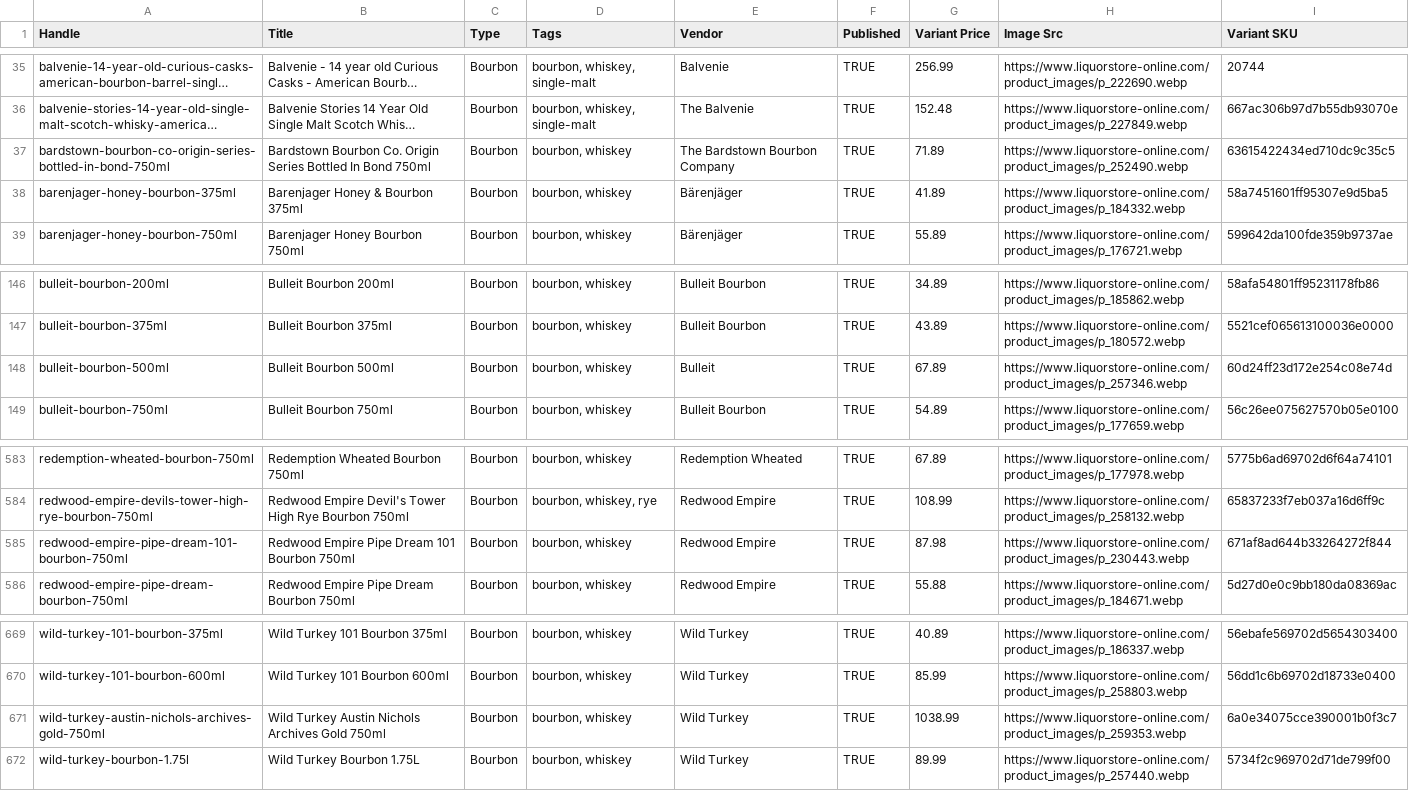
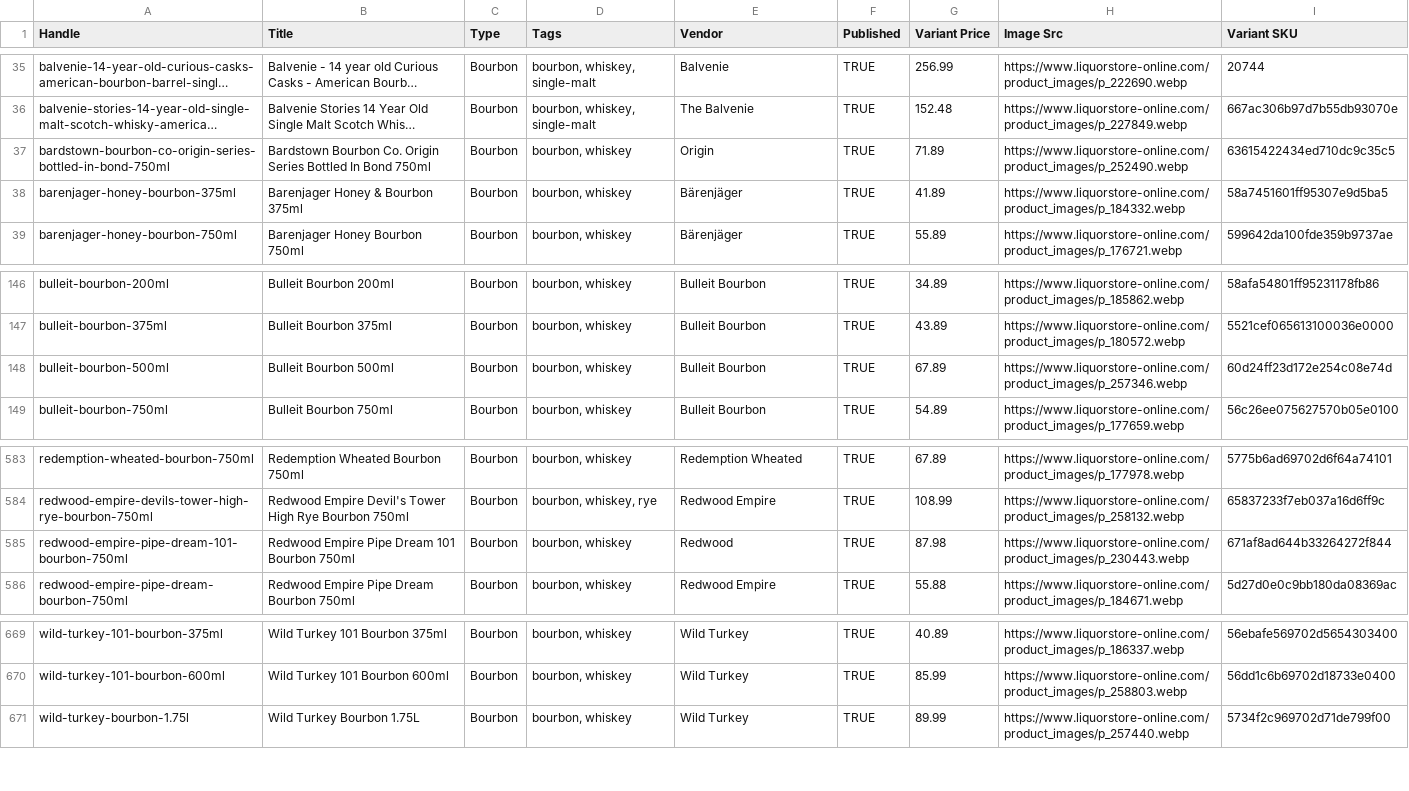
Before and after one commit to Njawnson/bourbon-shopify-sync, a CSV file: output/matrixify_update.csv, drawn as a sheet; only a part is shown, gaps mark what is left out; long unchanged cells end in …; the diff names each change by its address in the sheet, - before the commit and + after, or states it on an @@ line.

```diff
--- a/output/matrixify_update.csv
+++ b/output/matrixify_update.csv
-E37 (Vendor): The Bardstown Bourbon Company
+E37 (Vendor): Origin
-E148 (Vendor): Bulleit
+E148 (Vendor): Bulleit Bourbon
-E585 (Vendor): Redwood Empire
+E585 (Vendor): Redwood
-row 671: wild-turkey-austin-nichols-archives-gold-750ml | Wild Turkey Austin Nichols Archives Gold 750ml | Bourbon | bourbon, whiskey | Wild Turkey | TRUE | 1038.99 | https://www.liquorstore-online.com/product_images/p_259353.webp | 6a0e34075cce390001b0f3c7
```
